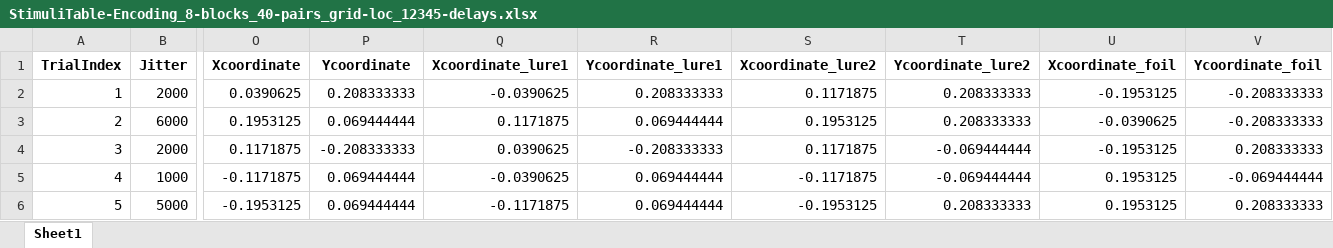
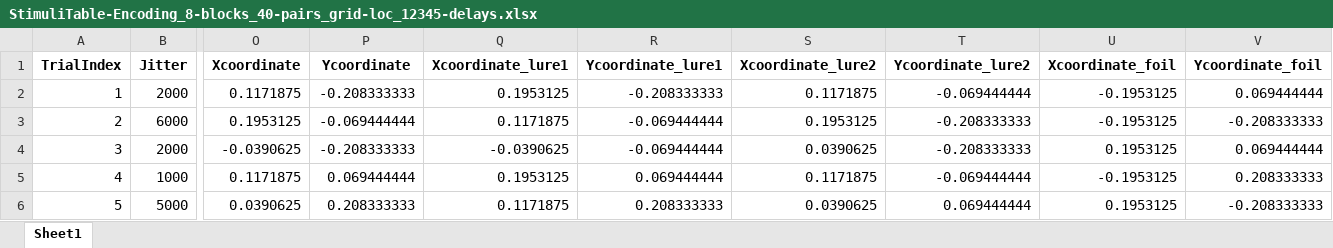
Before and after one commit to IlyesAlex/TerKepEsz_Online, an Excel workbook: StimuliTable-Encoding_8-blocks_40-pairs_grid-loc_12345-delays.xlsx, sheet Sheet1, drawn as a sheet; only a part is shown, gaps mark what is left out; values as stored, in another font and other column widths than the file's, no borders; the diff covers the shown part only; the diff names each change by its address in the sheet, - before the commit and + after, or states it on an @@ line.

Commit message:
checked locations. to do: edit recognition and stim tables

```diff
--- a/StimuliTable-Encoding_8-blocks_40-pairs_grid-loc_12345-delays.xlsx (sheet Sheet1)
+++ b/StimuliTable-Encoding_8-blocks_40-pairs_grid-loc_12345-delays.xlsx (sheet Sheet1)
-O2 (Xcoordinate): 0.0390625
+O2 (Xcoordinate): 0.1171875
-P2 (Ycoordinate): 0.208333333
+P2 (Ycoordinate): -0.208333333
-Q2 (Xcoordinate_lure1): -0.0390625
+Q2 (Xcoordinate_lure1): 0.1953125
-R2 (Ycoordinate_lure1): 0.208333333
+R2 (Ycoordinate_lure1): -0.208333333
-T2 (Ycoordinate_lure2): 0.208333333
+T2 (Ycoordinate_lure2): -0.069444444
-V2 (Ycoordinate_foil): -0.208333333
+V2 (Ycoordinate_foil): 0.069444444
-P3 (Ycoordinate): 0.069444444
+P3 (Ycoordinate): -0.069444444
-R3 (Ycoordinate_lure1): 0.069444444
+R3 (Ycoordinate_lure1): -0.069444444
-T3 (Ycoordinate_lure2): 0.208333333
+T3 (Ycoordinate_lure2): -0.208333333
-U3 (Xcoordinate_foil): -0.0390625
+U3 (Xcoordinate_foil): -0.1953125
-O4 (Xcoordinate): 0.1171875
+O4 (Xcoordinate): -0.0390625
-Q4 (Xcoordinate_lure1): 0.0390625
+Q4 (Xcoordinate_lure1): -0.0390625
-R4 (Ycoordinate_lure1): -0.208333333
+R4 (Ycoordinate_lure1): -0.069444444
-S4 (Xcoordinate_lure2): 0.1171875
+S4 (Xcoordinate_lure2): 0.0390625
-T4 (Ycoordinate_lure2): -0.069444444
+T4 (Ycoordinate_lure2): -0.208333333
-U4 (Xcoordinate_foil): -0.1953125
+U4 (Xcoordinate_foil): 0.1953125
-V4 (Ycoordinate_foil): 0.208333333
+V4 (Ycoordinate_foil): 0.069444444
-O5 (Xcoordinate): -0.1171875
+O5 (Xcoordinate): 0.1171875
-Q5 (Xcoordinate_lure1): -0.0390625
+Q5 (Xcoordinate_lure1): 0.1953125
-S5 (Xcoordinate_lure2): -0.1171875
+S5 (Xcoordinate_lure2): 0.1171875
-U5 (Xcoordinate_foil): 0.1953125
+U5 (Xcoordinate_foil): -0.1953125
-V5 (Ycoordinate_foil): -0.069444444
+V5 (Ycoordinate_foil): 0.208333333
-O6 (Xcoordinate): -0.1953125
+O6 (Xcoordinate): 0.0390625
-P6 (Ycoordinate): 0.069444444
+P6 (Ycoordinate): 0.208333333
-Q6 (Xcoordinate_lure1): -0.1171875
+Q6 (Xcoordinate_lure1): 0.1171875
-R6 (Ycoordinate_lure1): 0.069444444
+R6 (Ycoordinate_lure1): 0.208333333
-S6 (Xcoordinate_lure2): -0.1953125
+S6 (Xcoordinate_lure2): 0.0390625
-T6 (Ycoordinate_lure2): 0.208333333
+T6 (Ycoordinate_lure2): 0.069444444
-V6 (Ycoordinate_foil): 0.208333333
+V6 (Ycoordinate_foil): -0.208333333
```
Also changed, not shown: 1467 edited cells elsewhere in this sheet, 5 other files.
